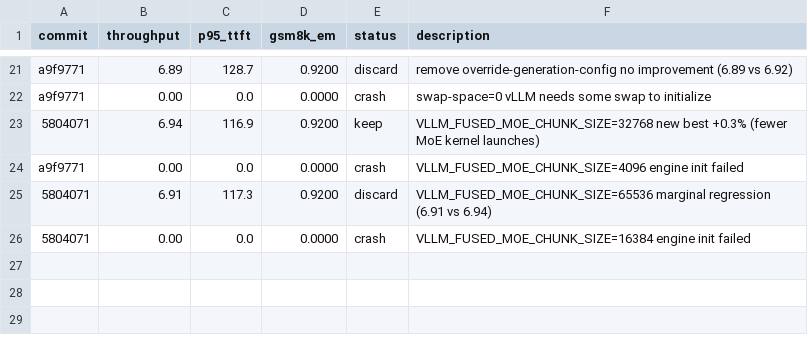
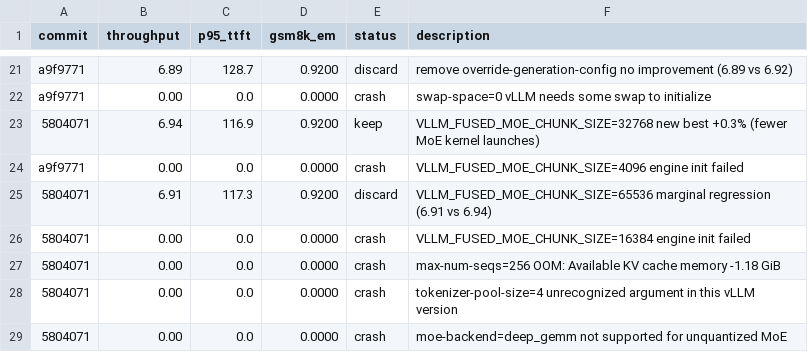
Before and after one commit to bkates-cw/autoinference, a TSV file: results.tsv, drawn as a sheet; only a part is shown, gaps mark what is left out.

```diff
--- a/results.tsv
+++ b/results.tsv
@@ -26 +26,4 @@ a9f9771	0.00	0.0	0.0000	crash	VLLM_FUSED_MOE_CHUNK_SIZE=4096 engine init failed
 5804071	0.00	0.0	0.0000	crash	VLLM_FUSED_MOE_CHUNK_SIZE=16384 engine init failed
+5804071	0.00	0.0	0.0000	crash	max-num-seqs=256 OOM: Available KV cache memory -1.18 GiB
+5804071	0.00	0.0	0.0000	crash	tokenizer-pool-size=4 unrecognized argument in this vLLM version
+5804071	0.00	0.0	0.0000	crash	moe-backend=deep_gemm not supported for unquantized MoE
```
